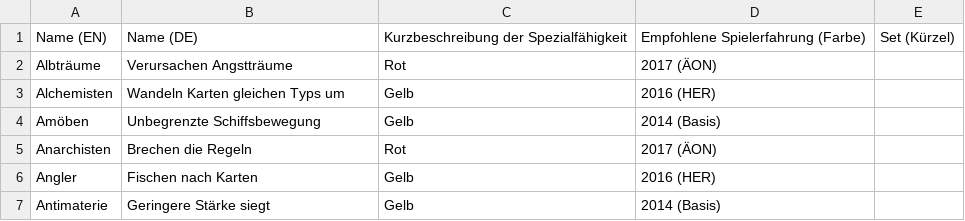
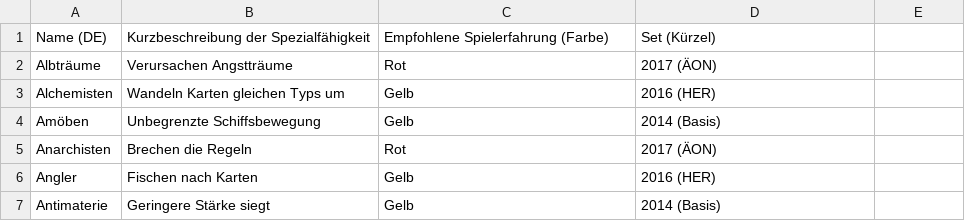
Before and after one commit to BitorVarbosa/BitorVarbosa.github.io, a CSV file: cosmic-encounter-alien-list-de.csv, drawn as a sheet; only a part is shown; removed rows and columns are numbered as before the commit, all else as after; the diff names each change by its address in the sheet, - before the commit and + after, or states it on an @@ line.

Commit message:
Corrected header of csv file

```diff
--- a/cosmic-encounter-alien-list-de.csv
+++ b/cosmic-encounter-alien-list-de.csv
-row 1: Name (EN) | Name (DE) | Kurzbeschreibung der Spezialfähigkeit | Empfohlene Spielerfahrung (Farbe) | Set (Kürzel)
+row 1: Name (DE) | Kurzbeschreibung der Spezialfähigkeit | Empfohlene Spielerfahrung (Farbe) | Set (Kürzel)
```
